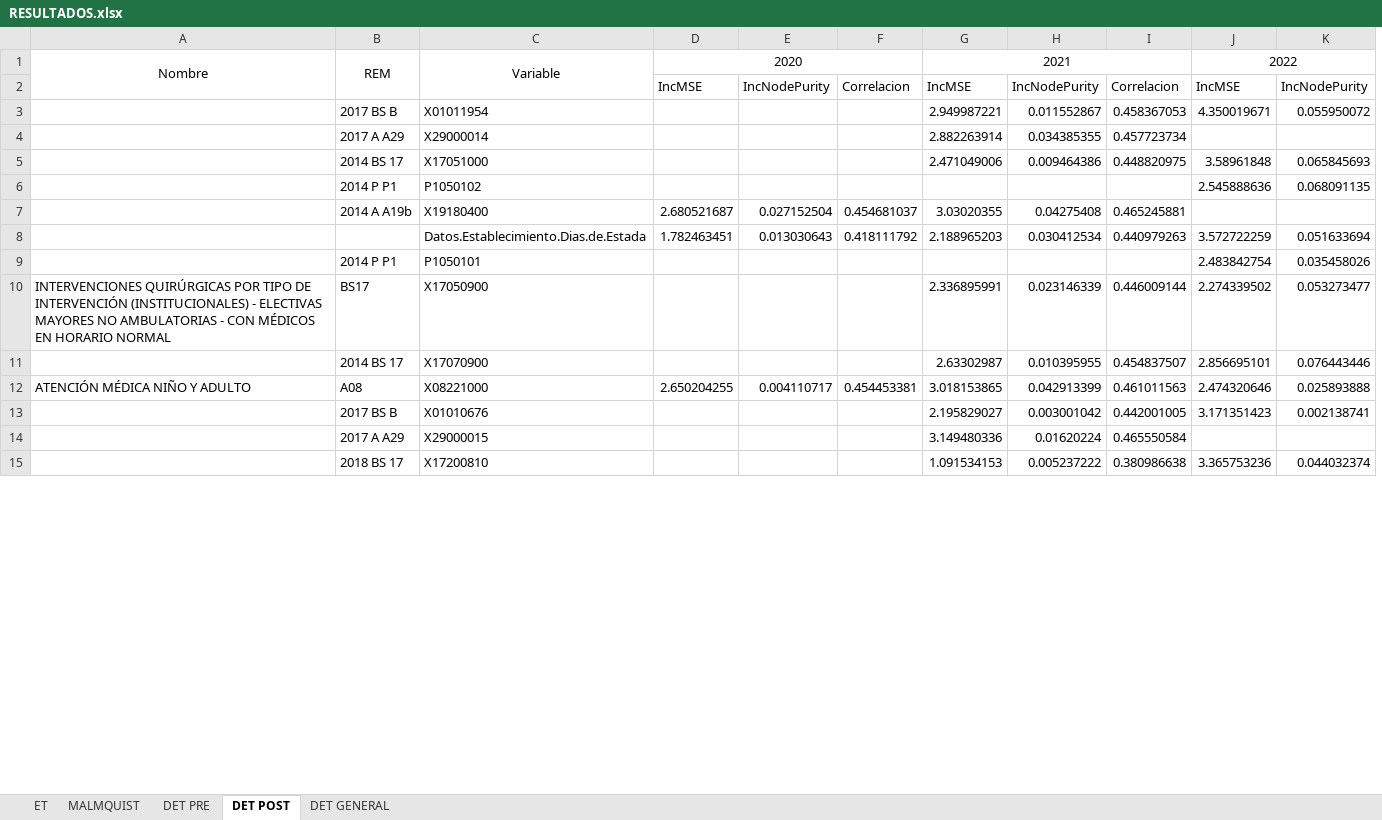
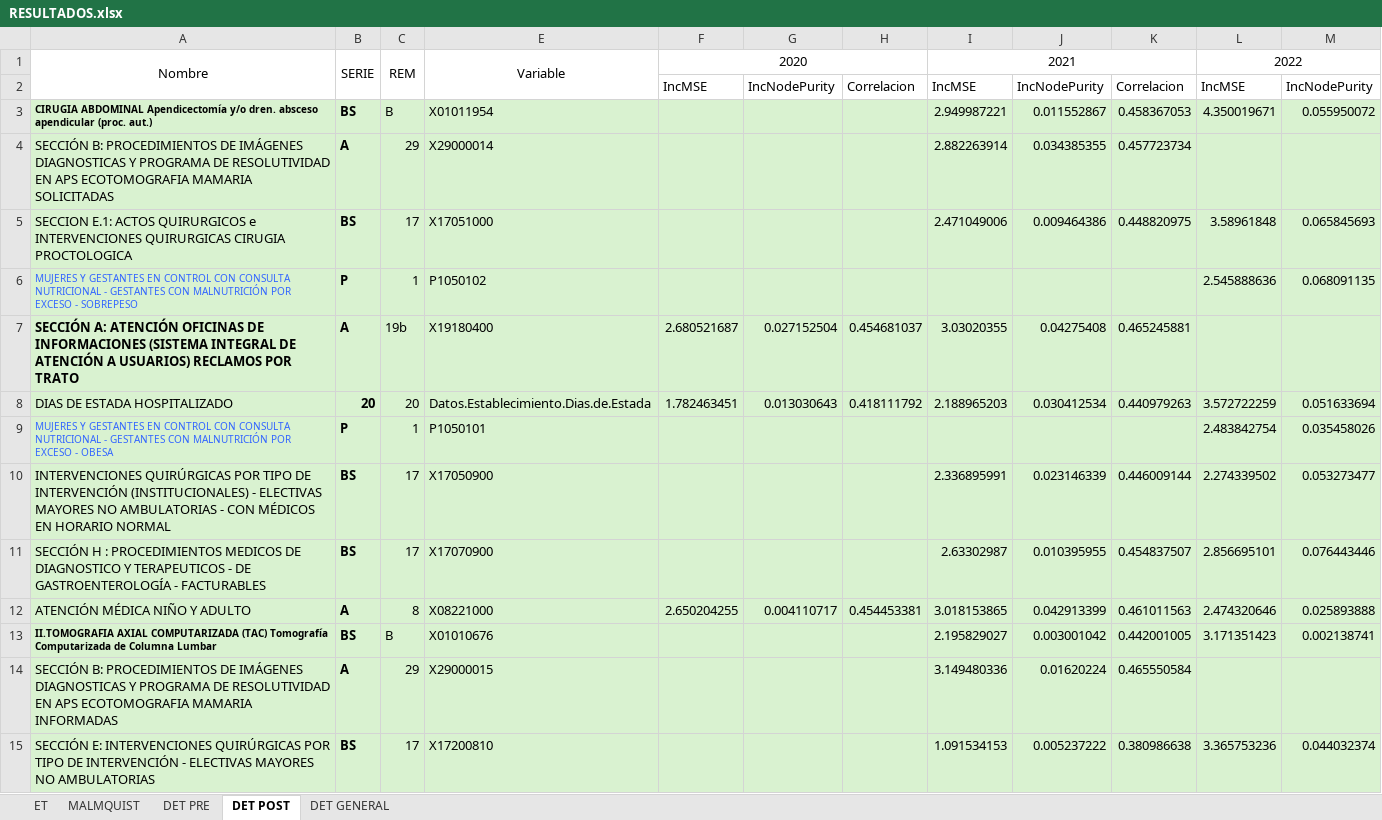
Before and after one commit to dominiqueOsswald/memoria_2024, an Excel workbook: Memoria/RESULTADOS.xlsx, sheet DET POST, drawn as a sheet; only a part is shown; values as stored, in another font and other column widths than the file's, no borders; removed rows and columns are numbered as before the commit, all else as after; the diff covers the shown part only; the diff names each change by its address in the sheet, - before the commit and + after, or states it on an @@ line.

Commit message:
resultados

```diff
--- a/Memoria/RESULTADOS.xlsx (sheet DET POST)
+++ b/Memoria/RESULTADOS.xlsx (sheet DET POST)
-column A, rows 1-12: Nombre |  |  |  |  |  |  |  |  | INTERVENCIONES QUIRÚRGICAS POR TIPO DE INTERVENCIÓN (INSTITUCIONALES) - ELECTIVAS MAYORES NO AMBULATORIAS - CON MÉDICOS EN HORARIO NORMAL |  | ATENCIÓN MÉDICA NIÑO Y ADULTO
-column B, rows 1-15: REM |  | 2017 BS B | 2017 A A29 | 2014 BS 17 | 2014 P P1 | 2014 A A19b |  | 2014 P P1 | BS17 | 2014 BS 17 | A08 | 2017 BS B | 2017 A A29 | 2018 BS 17
+column A, rows 1-15: Nombre |  | CIRUGIA ABDOMINAL Apendicectomía y/o dren. absceso apendicular (proc. aut.) | SECCIÓN B: PROCEDIMIENTOS DE IMÁGENES DIAGNOSTICAS Y PROGRAMA DE RESOLUTIVIDAD EN APS ECOTOMOGRAFIA MAMARIA SOLICITADAS | SECCION E.1: ACTOS QUIRURGICOS e INTERVENCIONES QUIRURGICAS CIRUGIA PROCTOLOGICA | MUJERES Y GESTANTES EN CONTROL CON CONSULTA NUTRICIONAL - GESTANTES CON MALNUTRICIÓN POR EXCESO - SOBREPESO | SECCIÓN A: ATENCIÓN OFICINAS DE INFORMACIONES (SISTEMA INTEGRAL DE ATENCIÓN A USUARIOS) RECLAMOS POR TRATO | DIAS DE ESTADA HOSPITALIZADO | MUJERES Y GESTANTES EN CONTROL CON CONSULTA NUTRICIONAL - GESTANTES CON MALNUTRICIÓN POR EXCESO - OBESA | INTERVENCIONES QUIRÚRGICAS POR TIPO DE INTERVENCIÓN (INSTITUCIONALES) - ELECTIVAS MAYORES NO AMBULATORIAS - CON MÉDICOS EN HORARIO NORMAL | SECCIÓN H : PROCEDIMIENTOS MEDICOS DE DIAGNOSTICO Y TERAPEUTICOS - DE GASTROENTEROLOGÍA - FACTURABLES | ATENCIÓN MÉDICA NIÑO Y ADULTO | II.TOMOGRAFIA AXIAL COMPUTARIZADA (TAC) Tomografía Computarizada de Columna Lumbar | SECCIÓN B: PROCEDIMIENTOS DE IMÁGENES DIAGNOSTICAS Y PROGRAMA DE RESOLUTIVIDAD EN APS ECOTOMOGRAFIA MAMARIA INFORMADAS | SECCIÓN E: INTERVENCIONES QUIRÚRGICAS POR TIPO DE INTERVENCIÓN - ELECTIVAS MAYORES NO AMBULATORIAS
+column B, rows 1-15: SERIE |  | BS | A | BS | P | A | 20 | P | BS | BS | A | BS | A | BS
+column C, rows 1-15: REM |  | B | 29 | 17 | 1 | 19b | 20 | 1 | 17 | 17 | 8 | B | 29 | 17
-E3:M15 fill: none
+E3:M15 fill: #D9F2D0
```
Also changed, not shown: cell formats elsewhere in this sheet, sheet DET GENERAL, sheet DET PRE.
